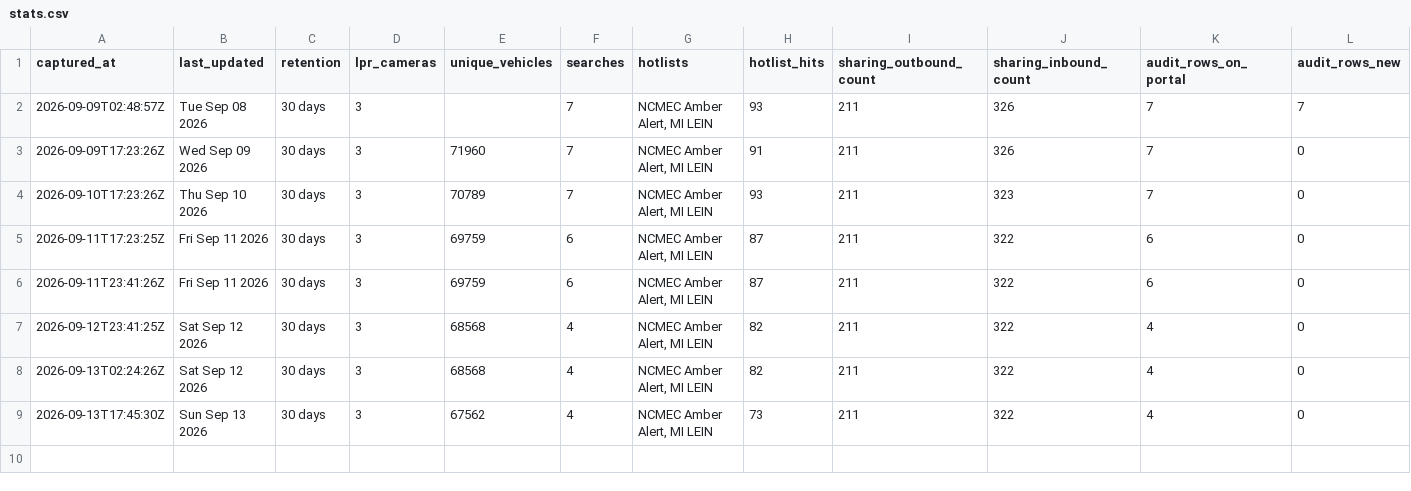
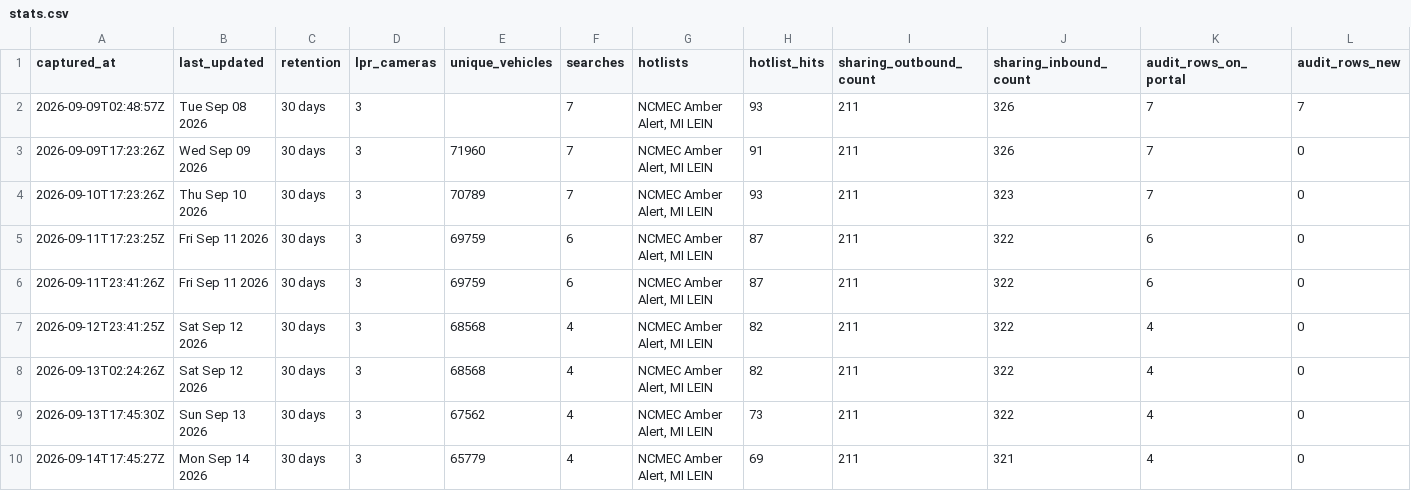
Before and after one commit to Cantica-Systems/flock-transparency, a CSV file: kent/data/rockford-dps/stats.csv, drawn as a sheet; the diff names each change by its address in the sheet, - before the commit and + after, or states it on an @@ line.

Commit message:
Update at 2026-09-14T17:45Z (rockford-dps +0)

```diff
--- a/kent/data/rockford-dps/stats.csv
+++ b/kent/data/rockford-dps/stats.csv
+row 10: 2026-09-14T17:45:27Z | Mon Sep 14 2026 | 30 days | 3 | 65779 | 4 | NCMEC Amber Alert, MI LEIN | 69 | 211 | 321 | 4 | 0
```
Also changed, not shown: kent/data/rockford-dps/sharing_inbound.csv, 3 other files.
